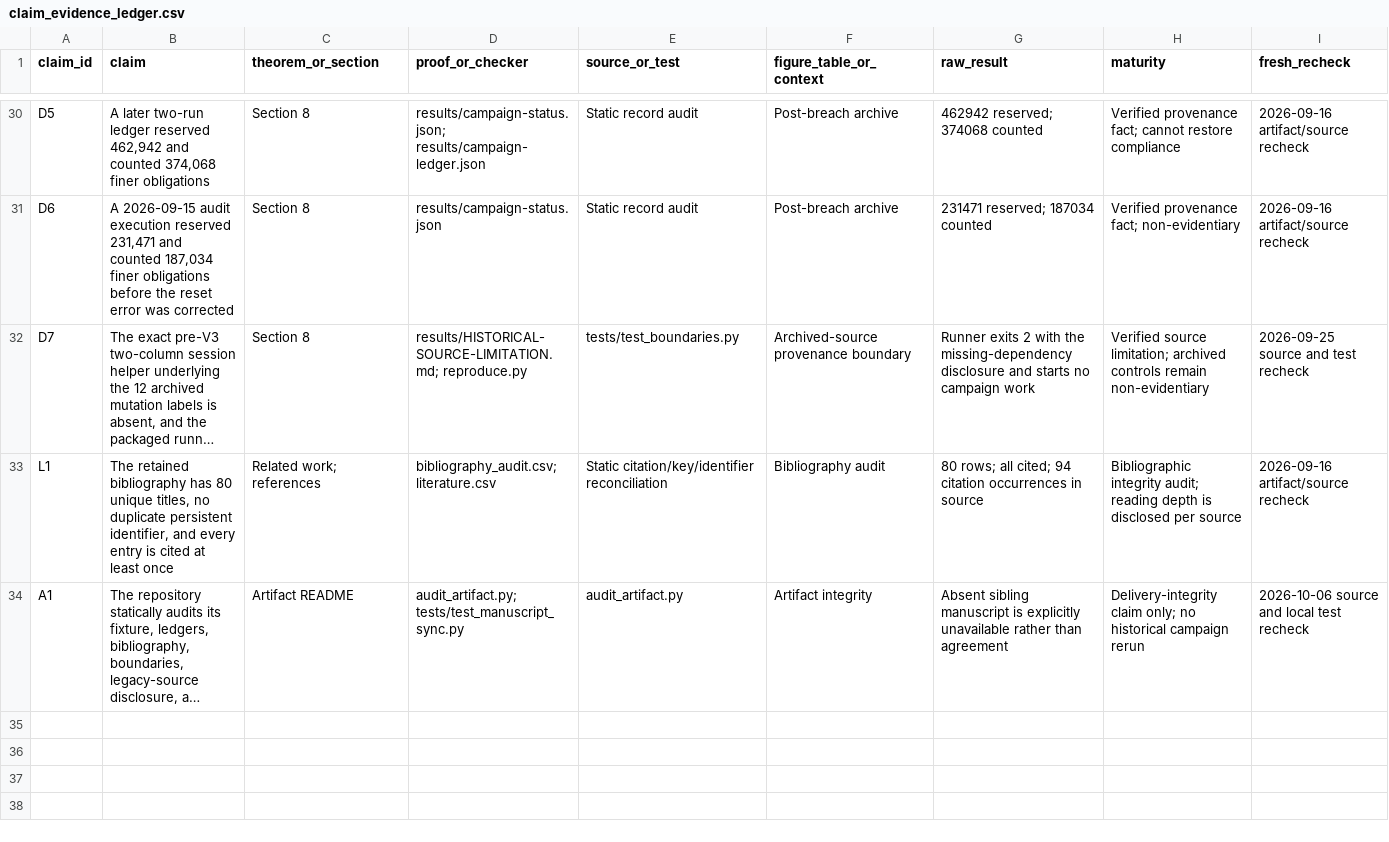
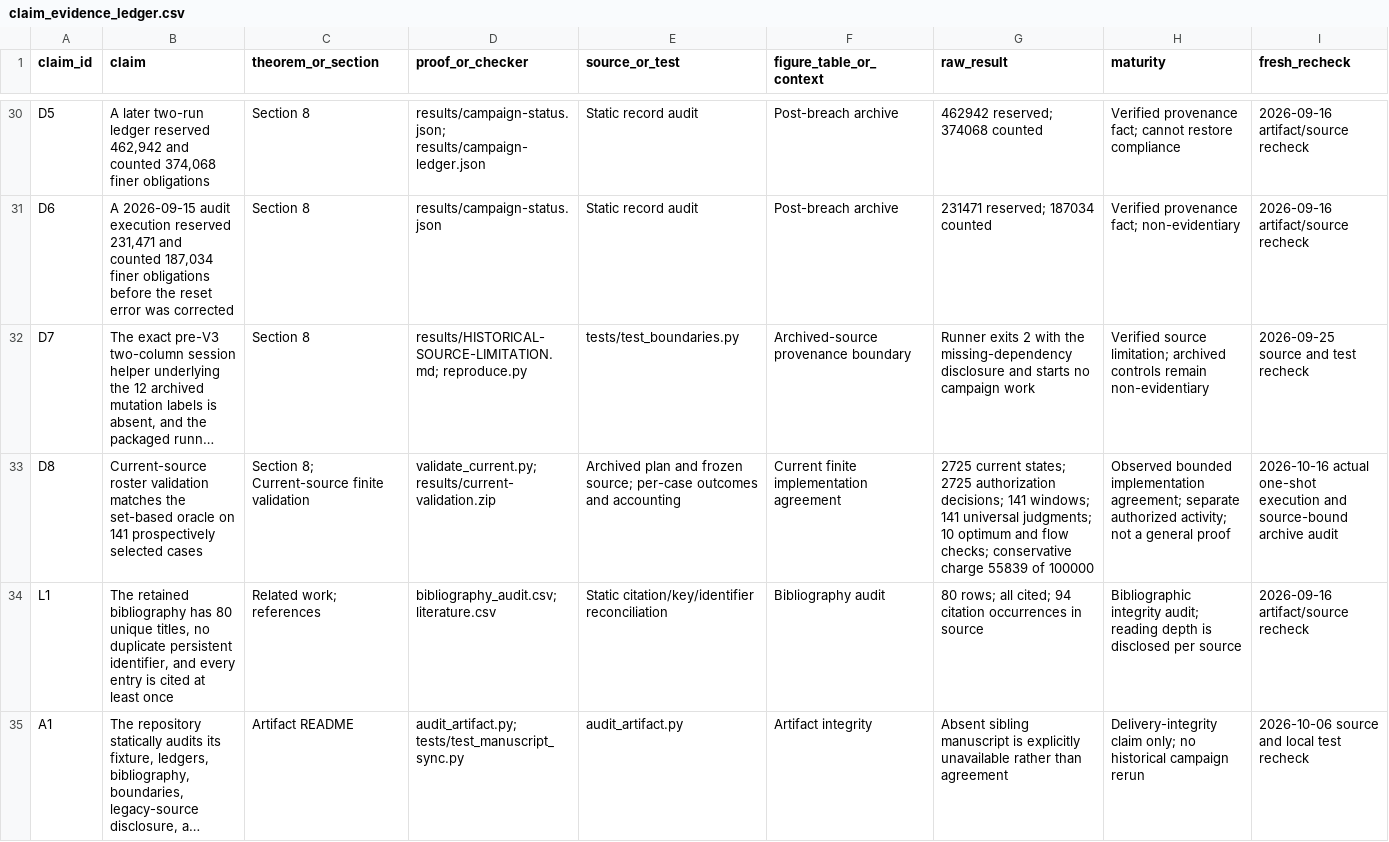
Before and after one commit to Haoyi-Zhang/RosterCert, a CSV file: claim_evidence_ledger.csv, drawn as a sheet; only a part is shown, gaps mark what is left out; long unchanged cells end in …; the diff names each change by its address in the sheet, - before the commit and + after, or states it on an @@ line.

```diff
--- a/claim_evidence_ledger.csv
+++ b/claim_evidence_ledger.csv
+row 33: D8 | Current-source roster validation matches the set-based oracle on 141 prospectively selected cases | Section 8; Current-source finite validation | validate_current.py; results/current-validation.zip | Archived plan and frozen source; per-case outcomes and accounting | Current finite implementation agreement | 2725 current states; 2725 authorization decisions; 141 windows; 141 universal judgments; 10 optimum and flow checks; conservative charge 55839 of 100000 | Observed bounded implementation agreement; separate authorized activity; not a general proof | 2026-10-16 actual one-shot execution and source-bound archive audit
```
Also changed, not shown: 6 other files.
